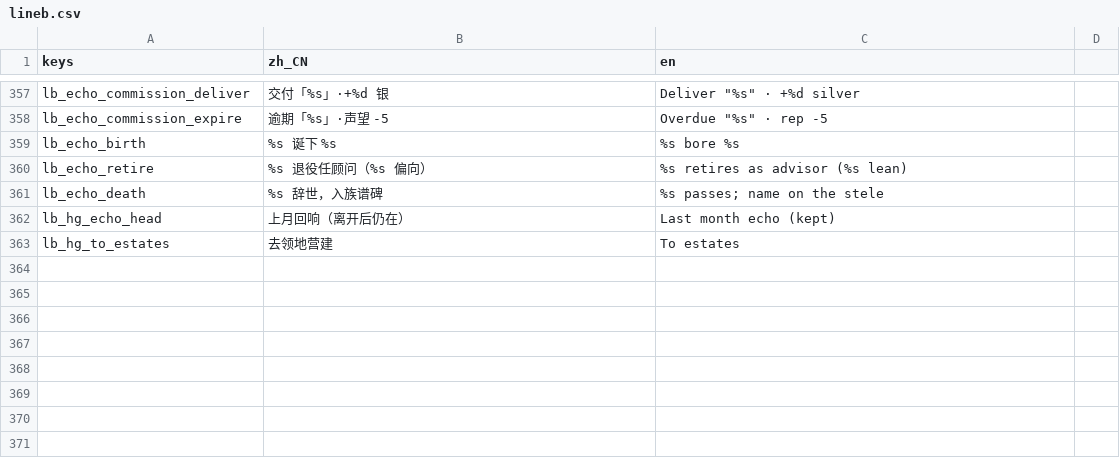
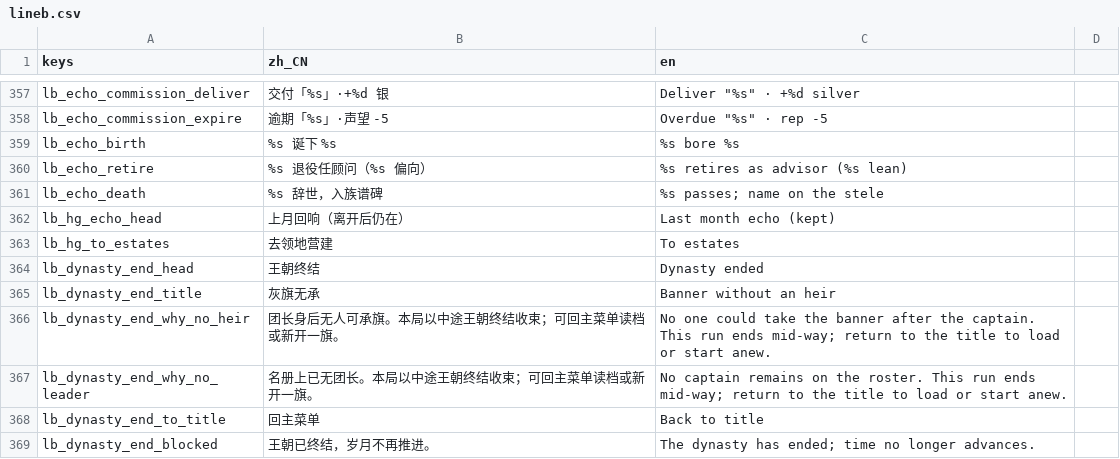
Before and after one commit to wuyongjia666-droid/CenturyKnights, a CSV file: project/data/locale/lineb.csv, drawn as a sheet; only a part is shown, gaps mark what is left out.

Commit message:
Y1-B: 空团结局 stub（无可承旗 → dynasty_end + hub 可感）
transfer_banner 无继承人/无团长时写入 house_mods.dynasty_end；
枢纽/沙漏/属地 DynastyEndPanel + ToTitle；沙漏停推进；suite 覆盖。

```diff
--- a/project/data/locale/lineb.csv
+++ b/project/data/locale/lineb.csv
@@ -367 +367,7 @@ lb_hg_echo_head,上月回响（离开后仍在）,Last month echo (kept)
 lb_hg_to_estates,去领地营建,To estates
+lb_dynasty_end_head,王朝终结,Dynasty ended
+lb_dynasty_end_title,灰旗无承,Banner without an heir
+lb_dynasty_end_why_no_heir,团长身后无人可承旗。本局以中途王朝终结收束；可回主菜单读档或新开一旗。,No one could take the banner after the captain. This run ends mid-way; return to the title to load or start anew.
+lb_dynasty_end_why_no_leader,名册上已无团长。本局以中途王朝终结收束；可回主菜单读档或新开一旗。,No captain remains on the roster. This run ends mid-way; return to the title to load or start anew.
+lb_dynasty_end_to_title,回主菜单,Back to title
+lb_dynasty_end_blocked,王朝已终结，岁月不再推进。,The dynasty has ended; time no longer advances.
```
Also changed, not shown: project/data/locale/dynasty.csv, 7 other files.
